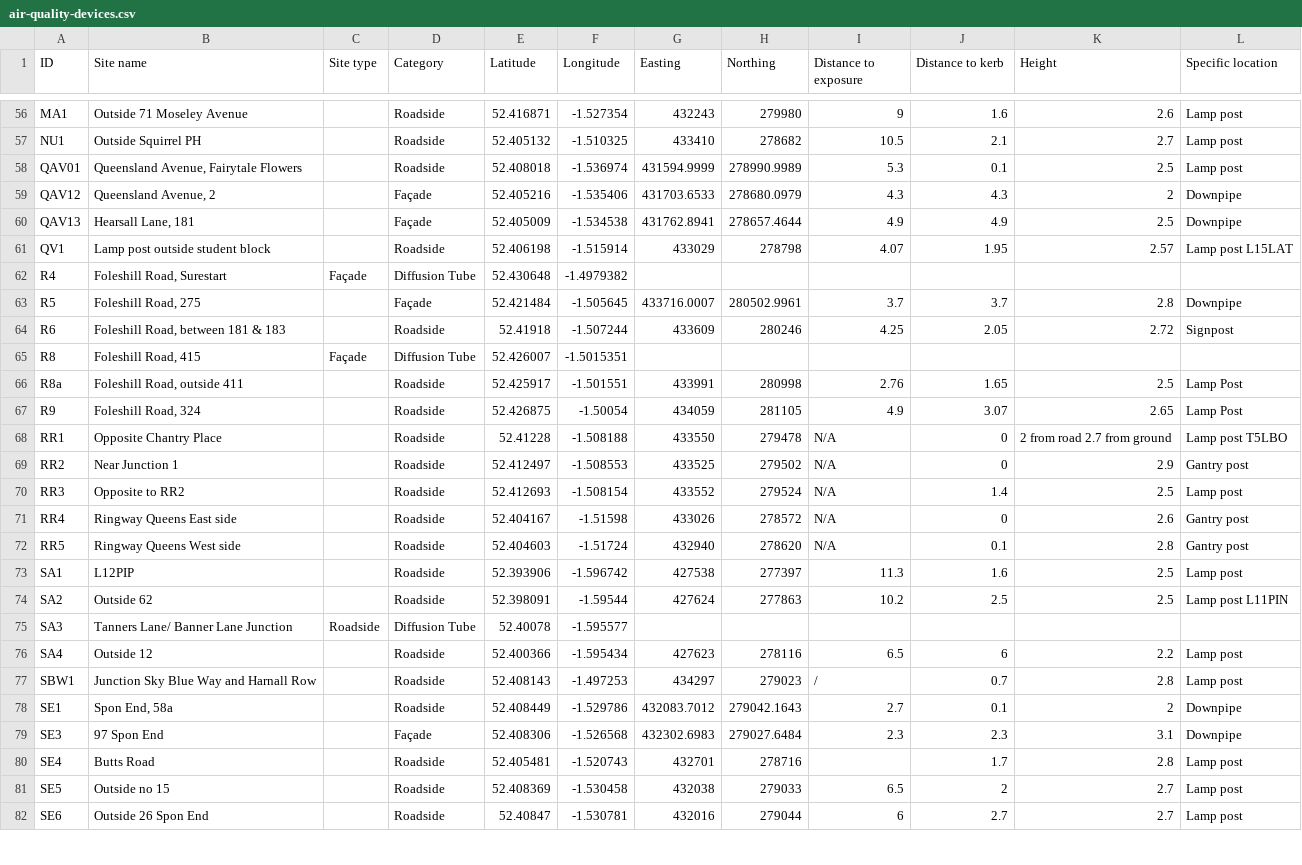
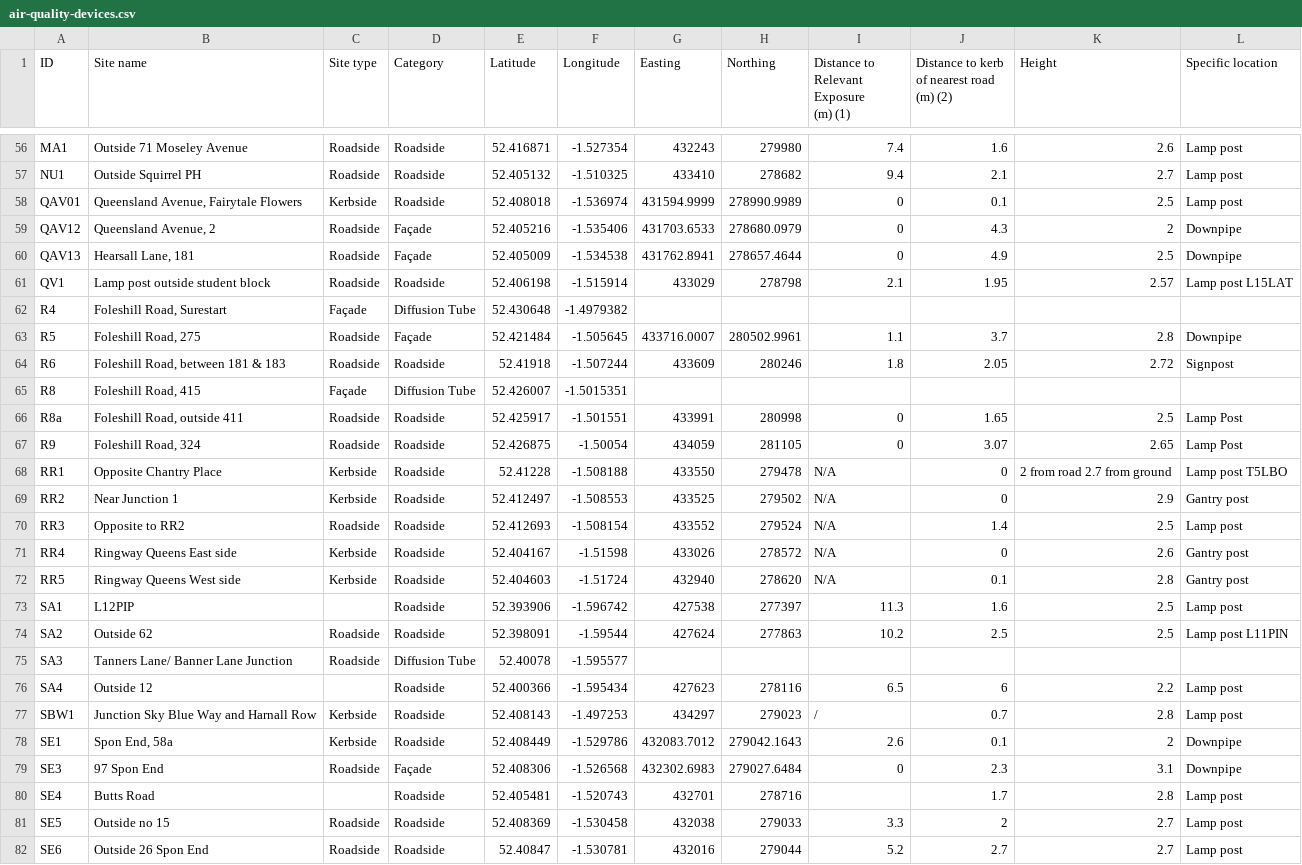
Before and after one commit to coventry-city-council/coventry-city-council.github.io, a CSV file: data/air-quality-devices.csv, drawn as a sheet; only a part is shown, gaps mark what is left out; ↵ is a line break in a cell; the diff covers the shown part only; the diff names each change by its address in the sheet, - before the commit and + after, or states it on an @@ line.

```diff
--- a/data/air-quality-devices.csv
+++ b/data/air-quality-devices.csv
-I1: Distance to exposure
+I1: Distance to Relevant Exposure ↵ (m) (1)
-J1: Distance to kerb
+J1: Distance to kerb of nearest road ↵ (m) (2)
-C56:C57 (Site type): (empty)
+C56:C57 (Site type): Roadside
-I56: 9
+I56: 7.4
-I57: 10.5
+I57: 9.4
-C58 (Site type): (empty)
+C58 (Site type): Kerbside
-I58: 5.3
+I58: 0
-C59:C61 (Site type): (empty)
+C59:C61 (Site type): Roadside
-I59: 4.3
+I59: 0
-I60: 4.9
+I60: 0
-I61: 4.07
+I61: 2.1
-C63:C64 (Site type): (empty)
+C63:C64 (Site type): Roadside
-I63: 3.7
+I63: 1.1
-I64: 4.25
+I64: 1.8
-C66:C67 (Site type): (empty)
+C66:C67 (Site type): Roadside
-I66: 2.76
+I66: 0
-I67: 4.9
+I67: 0
-C68:C69 (Site type): (empty)
+C68:C69 (Site type): Kerbside
-C70 (Site type): (empty)
+C70 (Site type): Roadside
-C71:C72 (Site type): (empty)
+C71:C72 (Site type): Kerbside
-C74 (Site type): (empty)
+C74 (Site type): Roadside
-C77:C78 (Site type): (empty)
+C77:C78 (Site type): Kerbside
-I78: 2.7
+I78: 2.6
-C79 (Site type): (empty)
+C79 (Site type): Roadside
-I79: 2.3
+I79: 0
-C81:C82 (Site type): (empty)
+C81:C82 (Site type): Roadside
-I81: 6.5
+I81: 3.3
-I82: 6
+I82: 5.2
```
Also changed, not shown: 1 added row and 102 edited cells elsewhere in this file.
